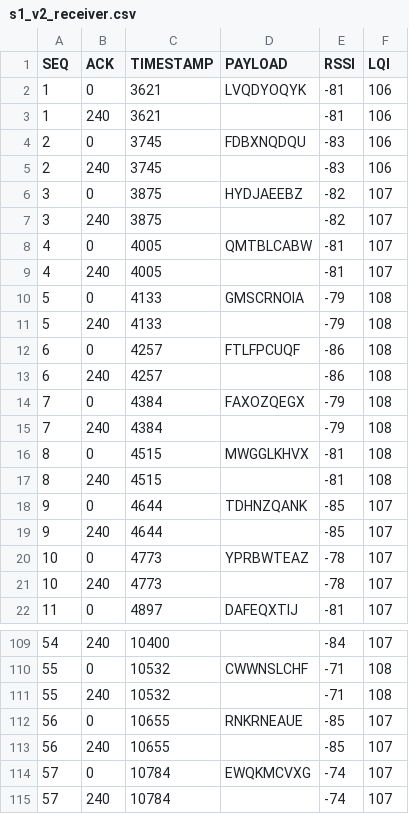
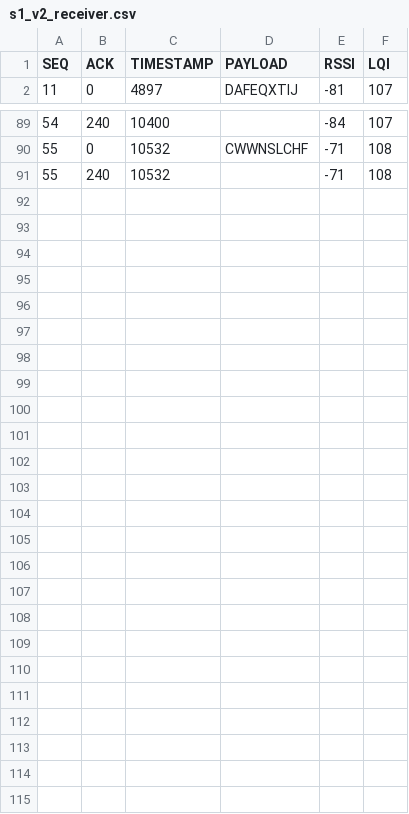
Before and after one commit to NiklasLeukroth/WSN_Assignment, a CSV file: src/logs/s1_v2_receiver.csv, drawn as a sheet; only a part is shown, gaps mark what is left out; the diff names each change by its address in the sheet, - before the commit and + after, or states it on an @@ line.

```diff
--- a/src/logs/s1_v2_receiver.csv
+++ b/src/logs/s1_v2_receiver.csv
-row 2: 1 | 0 | 3621 | LVQDYOQYK | -81 | 106
-row 3: 1 | 240 | 3621 |  | -81 | 106
-row 4: 2 | 0 | 3745 | FDBXNQDQU | -83 | 106
-row 5: 2 | 240 | 3745 |  | -83 | 106
-row 6: 3 | 0 | 3875 | HYDJAEEBZ | -82 | 107
-row 7: 3 | 240 | 3875 |  | -82 | 107
-row 8: 4 | 0 | 4005 | QMTBLCABW | -81 | 107
-row 9: 4 | 240 | 4005 |  | -81 | 107
-row 10: 5 | 0 | 4133 | GMSCRNOIA | -79 | 108
-row 11: 5 | 240 | 4133 |  | -79 | 108
-row 12: 6 | 0 | 4257 | FTLFPCUQF | -86 | 108
-row 13: 6 | 240 | 4257 |  | -86 | 108
-row 14: 7 | 0 | 4384 | FAXOZQEGX | -79 | 108
-row 15: 7 | 240 | 4384 |  | -79 | 108
-row 16: 8 | 0 | 4515 | MWGGLKHVX | -81 | 108
-row 17: 8 | 240 | 4515 |  | -81 | 108
-row 18: 9 | 0 | 4644 | TDHNZQANK | -85 | 107
-row 19: 9 | 240 | 4644 |  | -85 | 107
-row 20: 10 | 0 | 4773 | YPRBWTEAZ | -78 | 107
-row 21: 10 | 240 | 4773 |  | -78 | 107
-row 112: 56 | 0 | 10655 | RNKRNEAUE | -85 | 107
-row 113: 56 | 240 | 10655 |  | -85 | 107
-row 114: 57 | 0 | 10784 | EWQKMCVXG | -74 | 107
-row 115: 57 | 240 | 10784 |  | -74 | 107
```
Also changed, not shown: src/logs/s2_v1_transceiver.csv, src/logs/s2_v2_transceiver.csv, 23 other files.
